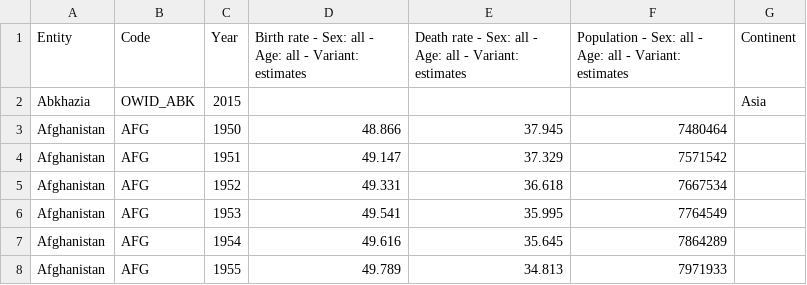
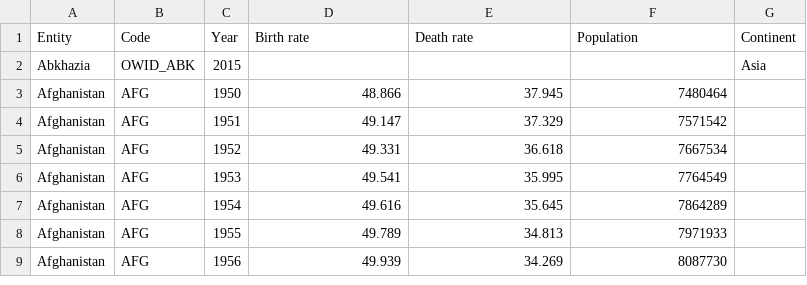
Before and after one commit to Tvorozh0k/Plotly_datasets, a CSV file: birth-rate-vs-death-rate.csv, drawn as a sheet; only a part is shown; the shorter side is filled out with more unchanged rows.

Commit message:
Update birth-rate-vs-death-rate.csv

```diff
--- a/birth-rate-vs-death-rate.csv
+++ b/birth-rate-vs-death-rate.csv
@@ -1,2 +1,2 @@
-Entity,Code,Year,Birth rate - Sex: all - Age: all - Variant: estimates,Death rate - Sex: all - Age: all - Variant: estimates,Population - Sex: all - Age: all - Variant: estimates,Continent
+Entity,Code,Year,Birth rate,Death rate,Population,Continent
 Abkhazia,OWID_ABK,2015,,,,Asia
```
